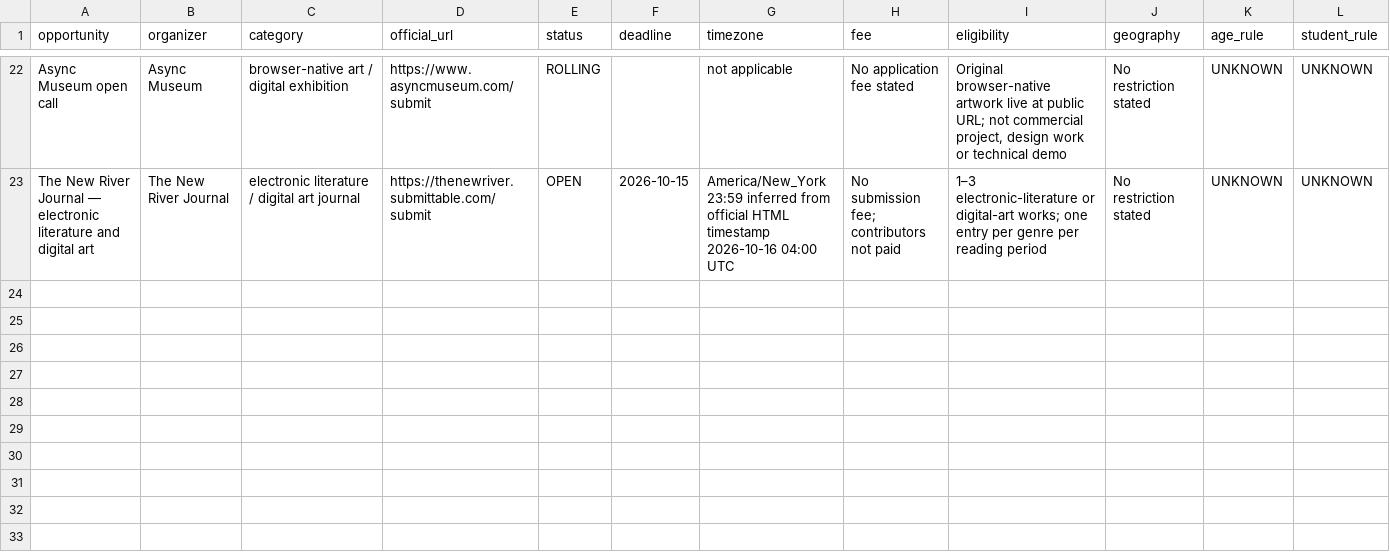
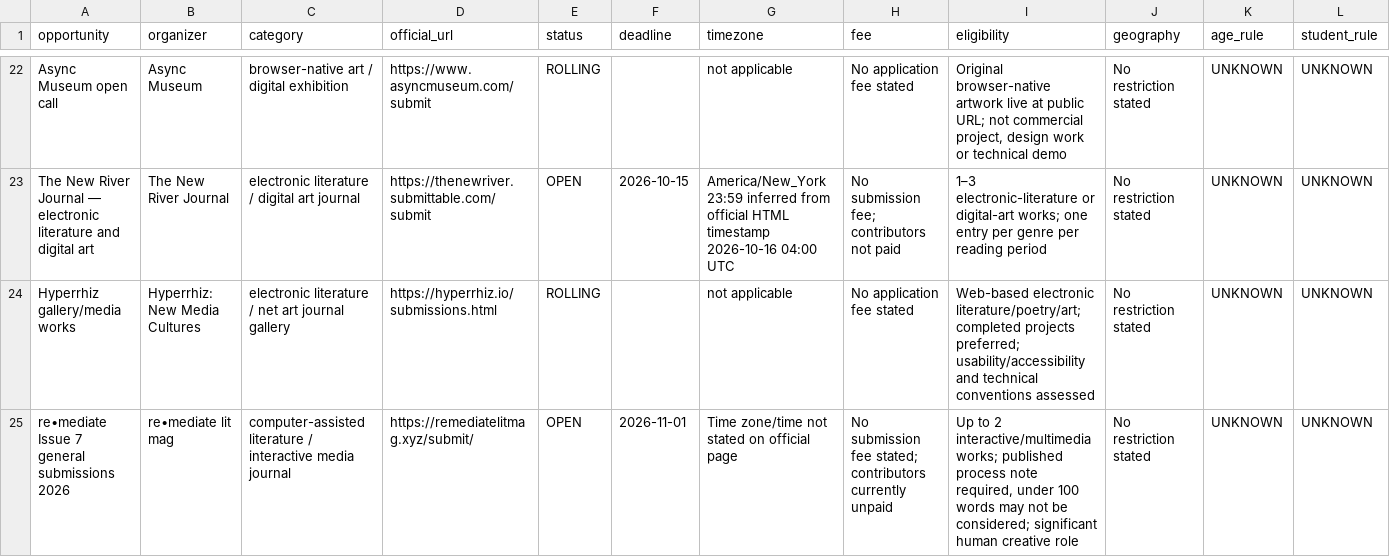
Before and after one commit to HanpuLi/hanpuli.github.io, a CSV file: submissions/poetry-voucher/opportunities.csv, drawn as a sheet; only a part is shown, gaps mark what is left out; rows hold the shown columns only; the diff names each change by its address in the sheet, - before the commit and + after, or states it on an @@ line.

Commit message:
Track Hyperrhiz and re-mediate submission decisions

```diff
--- a/submissions/poetry-voucher/opportunities.csv
+++ b/submissions/poetry-voucher/opportunities.csv
+row 24: Hyperrhiz gallery/media works | Hyperrhiz: New Media Cultures | electronic literature / net art journal gallery | https://hyperrhiz.io/submissions.html | ROLLING |  | not applicable | No application fee stated | Web-based electronic literature/poetry/art; completed projects preferred; usability/accessibility and technical conventions assessed | No restriction stated | UNKNOWN | UNKNOWN
+row 25: re•mediate Issue 7 general submissions 2026 | re•mediate lit mag | computer-assisted literature / interactive media journal | https://remediatelitmag.xyz/submit/ | OPEN | 2026-11-01 | Time zone/time not stated on official page | No submission fee stated; contributors currently unpaid | Up to 2 interactive/multimedia works; published process note required, under 100 words may not be considered; significant human creative role | No restriction stated | UNKNOWN | UNKNOWN
```
Also changed, not shown: 1 other file.
